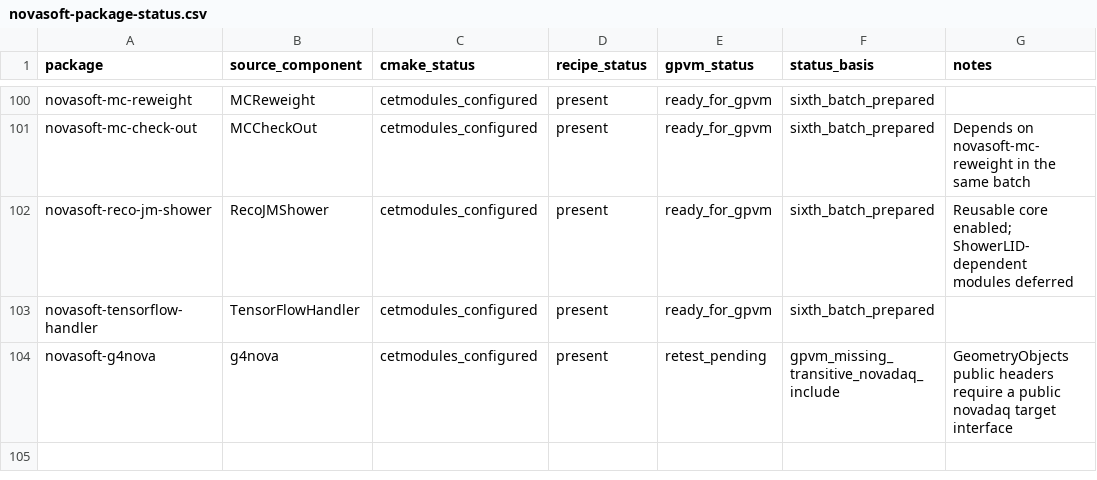
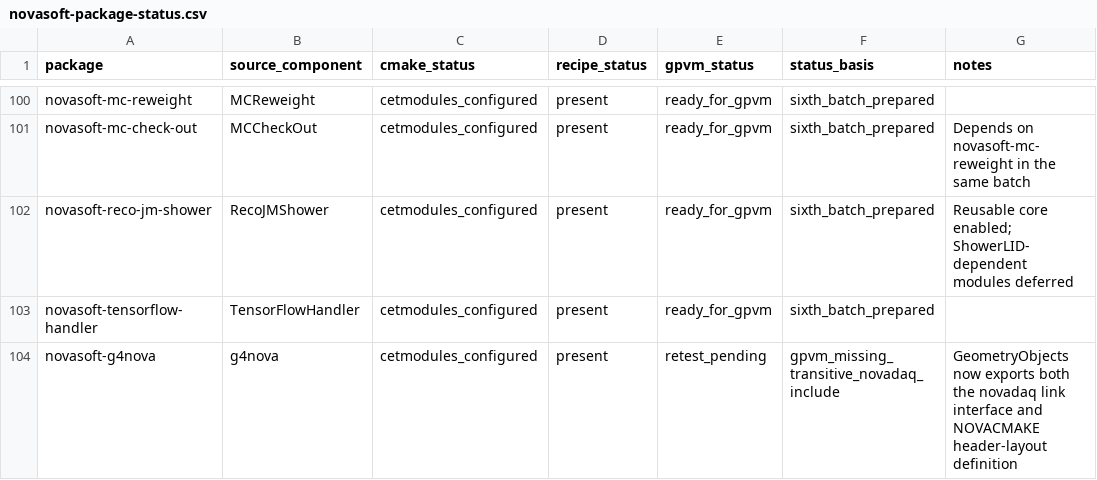
Before and after one commit to novaexperiment/nova-spack, a CSV file: novasoft-package-status.csv, drawn as a sheet; only a part is shown, gaps mark what is left out.

Commit message:
Refine g4nova retest status

```diff
--- a/novasoft-package-status.csv
+++ b/novasoft-package-status.csv
@@ -103,2 +103,2 @@ novasoft-reco-jm-shower,RecoJMShower,cetmodules_configured,present,ready_for_gpv
 novasoft-tensorflow-handler,TensorFlowHandler,cetmodules_configured,present,ready_for_gpvm,sixth_batch_prepared,
-novasoft-g4nova,g4nova,cetmodules_configured,present,retest_pending,gpvm_missing_transitive_novadaq_include,GeometryObjects public headers require a public novadaq target interface
+novasoft-g4nova,g4nova,cetmodules_configured,present,retest_pending,gpvm_missing_transitive_novadaq_include,GeometryObjects now exports both the novadaq link interface and NOVACMAKE header-layout definition
```
